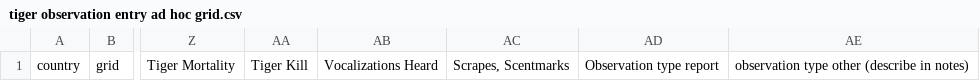
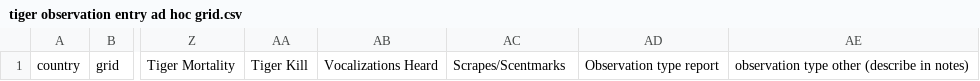
Before and after one commit to SpeciesConservationLandscapes/scl-obs, a CSV file: tiger/ingest_template/tiger observation entry ad hoc grid.csv, drawn as a sheet; only a part is shown, gaps mark what is left out; the diff names each change by its address in the sheet, - before the commit and + after, or states it on an @@ line.

Commit message:
Update tiger observation entry ad hoc grid.csv
update Scratch/Scentmarks

```diff
--- a/tiger/ingest_template/tiger observation entry ad hoc grid.csv
+++ b/tiger/ingest_template/tiger observation entry ad hoc grid.csv
-AC1: Scrapes, Scentmarks
+AC1: Scrapes/Scentmarks
```
